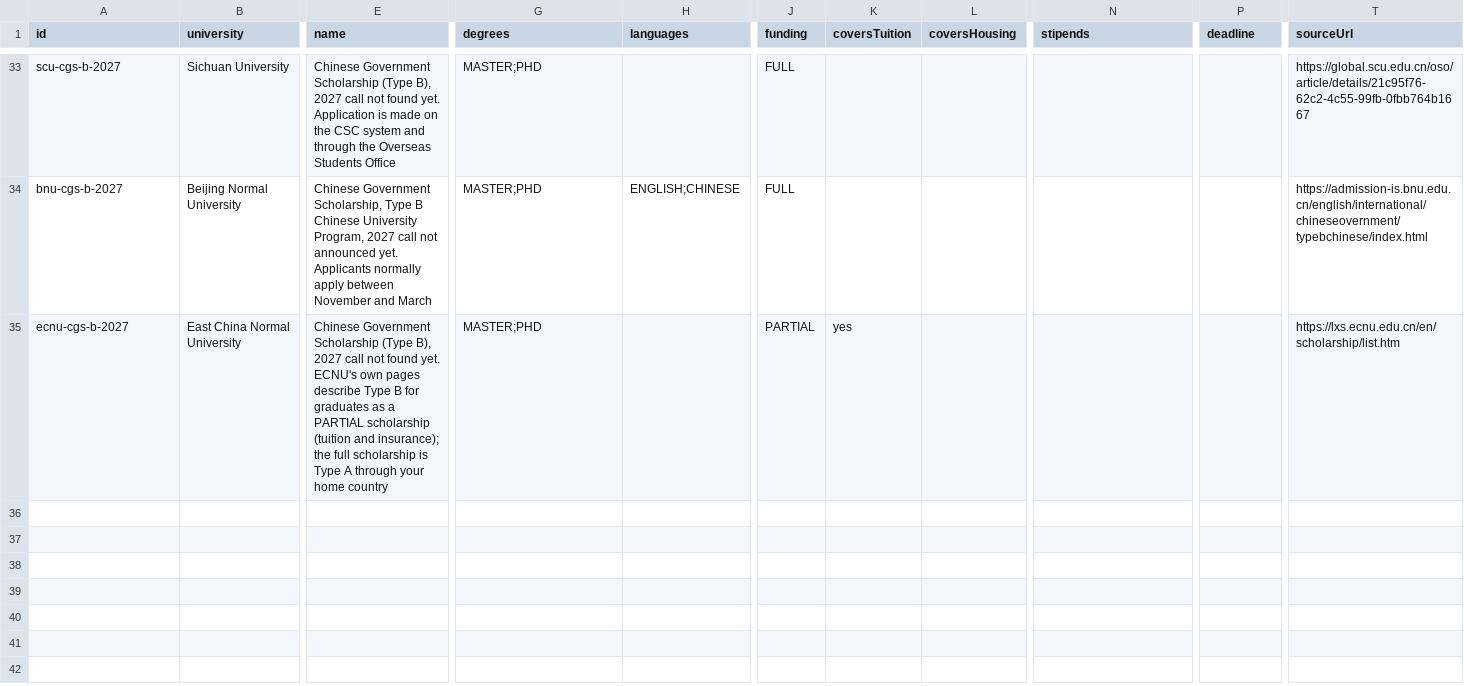
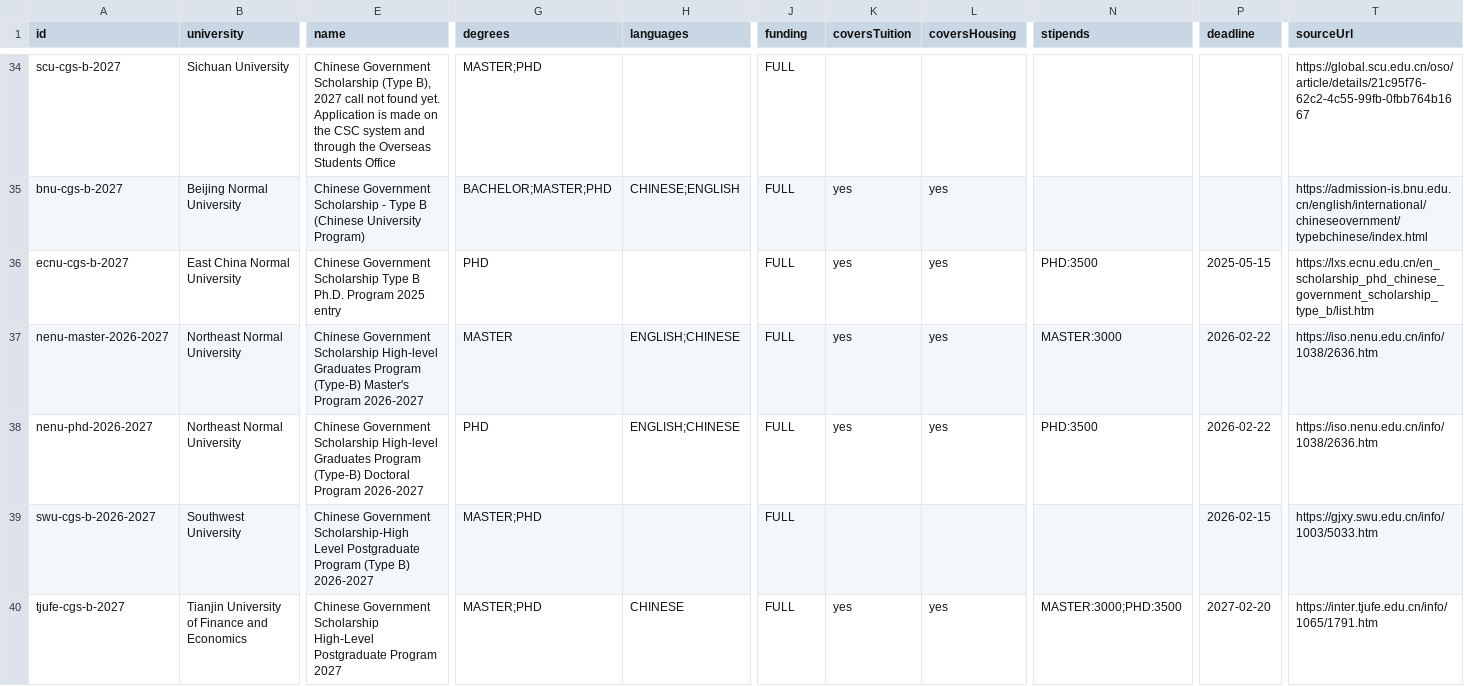
Before and after one commit to afsar-khan/Stipendo, a CSV file: tools/scholarships.csv, drawn as a sheet; only a part is shown, gaps mark what is left out; addresses are those after the commit; rows hold the shown columns only; the diff covers the shown part only; the diff names each change by its address in the sheet, - before the commit and + after, or states it on an @@ line.

```diff
--- a/tools/scholarships.csv
+++ b/tools/scholarships.csv
-E35 (name): Chinese Government Scholarship, Type B Chinese University Program, 2027 call not announced yet. Applicants normally apply between November and March
+E35 (name): Chinese Government Scholarship - Type B (Chinese University Program)
-G35 (degrees): MASTER;PHD
+G35 (degrees): BACHELOR;MASTER;PHD
-H35 (languages): ENGLISH;CHINESE
+H35 (languages): CHINESE;ENGLISH
-K35 (coversTuition): (empty)
+K35 (coversTuition): yes
-L35:L36 (coversHousing): (empty)
+L35:L36 (coversHousing): yes
-E36 (name): …Government Scholarship (Type B), 2027 call not found yet. ECNU's own pages describe Type B for graduates as a PARTIAL scholarship (tuition and insurance); the full scholarship is Type A through your home country
+E36 (name): …Government Scholarship Type B Ph.D. Program 2025 entry
-G36 (degrees): MASTER;PHD
+G36 (degrees): PHD
-J36 (funding): PARTIAL
+J36 (funding): FULL
-N36 (stipends): (empty)
+N36 (stipends): PHD:3500
-P36 (deadline): (empty)
+P36 (deadline): 2025-05-15
-T36 (sourceUrl): https://lxs.ecnu.edu.cn/en/scholarship/list.htm
+T36 (sourceUrl): https://lxs.ecnu.edu.cn/en_scholarship_phd_chinese_government_scholarship_type_b/list.htm
+row 37: nenu-master-2026-2027 | Northeast Normal University | Chinese Government Scholarship High-level Graduates Program (Type-B) Master's Program 2026-2027 | MASTER | ENGLISH;CHINESE | FULL | yes | yes | MASTER:3000 | 2026-02-22 | https://iso.nenu.edu.cn/info/1038/2636.htm
+row 38: nenu-phd-2026-2027 | Northeast Normal University | Chinese Government Scholarship High-level Graduates Program (Type-B) Doctoral Program 2026-2027 | PHD | ENGLISH;CHINESE | FULL | yes | yes | PHD:3500 | 2026-02-22 | https://iso.nenu.edu.cn/info/1038/2636.htm
+row 39: swu-cgs-b-2026-2027 | Southwest University | Chinese Government Scholarship-High Level Postgraduate Program (Type B) 2026-2027 | MASTER;PHD |  | FULL |  |  |  | 2026-02-15 | https://gjxy.swu.edu.cn/info/1003/5033.htm
+row 40: tjufe-cgs-b-2027 | Tianjin University of Finance and Economics | Chinese Government Scholarship High-Level Postgraduate Program 2027 | MASTER;PHD | CHINESE | FULL | yes | yes | MASTER:3000;PHD:3500 | 2027-02-20 | https://inter.tjufe.edu.cn/info/1065/1791.htm
```
Also changed, not shown: 1 added row and 65 edited cells elsewhere in this file, 2 other files.
